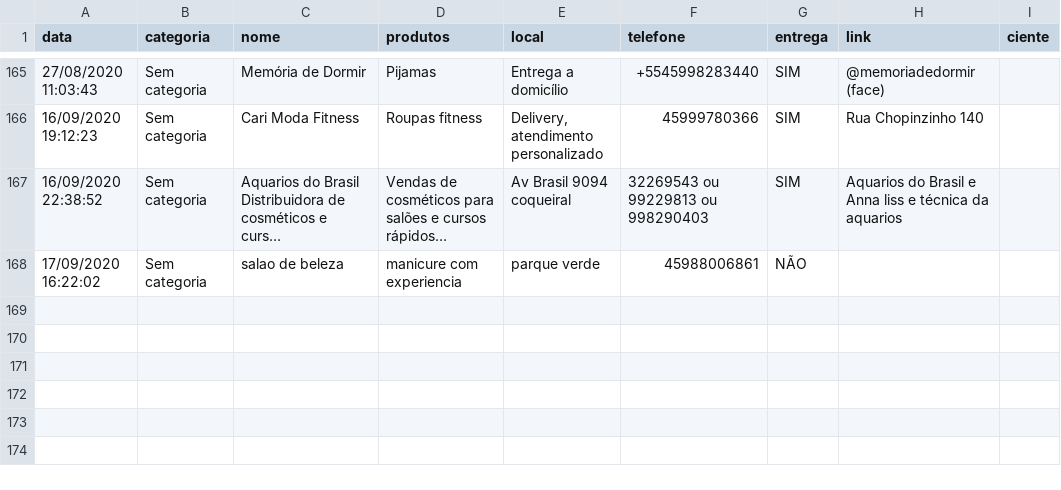
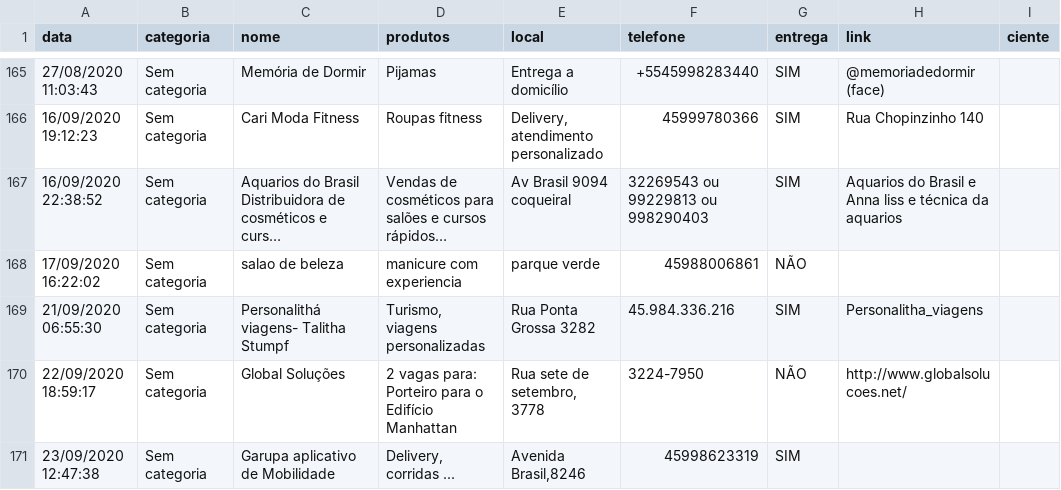
Before and after one commit to tetri/nib_negocio-solidario, a CSV file: _data/negocio-solidario.csv, drawn as a sheet; only a part is shown, gaps mark what is left out; long unchanged cells end in …; the diff names each change by its address in the sheet, - before the commit and + after, or states it on an @@ line.

```diff
--- a/_data/negocio-solidario.csv
+++ b/_data/negocio-solidario.csv
+row 169: 21/09/2020 06:55:30 | Sem categoria | Personalithá viagens- Talitha Stumpf | Turismo, viagens personalizadas | Rua Ponta Grossa 3282 | 45.984.336.216 | SIM | Personalitha_viagens
+row 170: 22/09/2020 18:59:17 | Sem categoria | Global Soluções | 2 vagas para: Porteiro para o Edifício Manhattan | Rua sete de setembro, 3778 | 3224-7950 | NÃO | http://www.globalsolucoes.net/
+row 171: 23/09/2020 12:47:38 | Sem categoria | Garupa aplicativo de Mobilidade | Delivery, corridas ... | Avenida Brasil,8246 | 45998623319 | SIM
```
Also changed, not shown: 3 other files.
